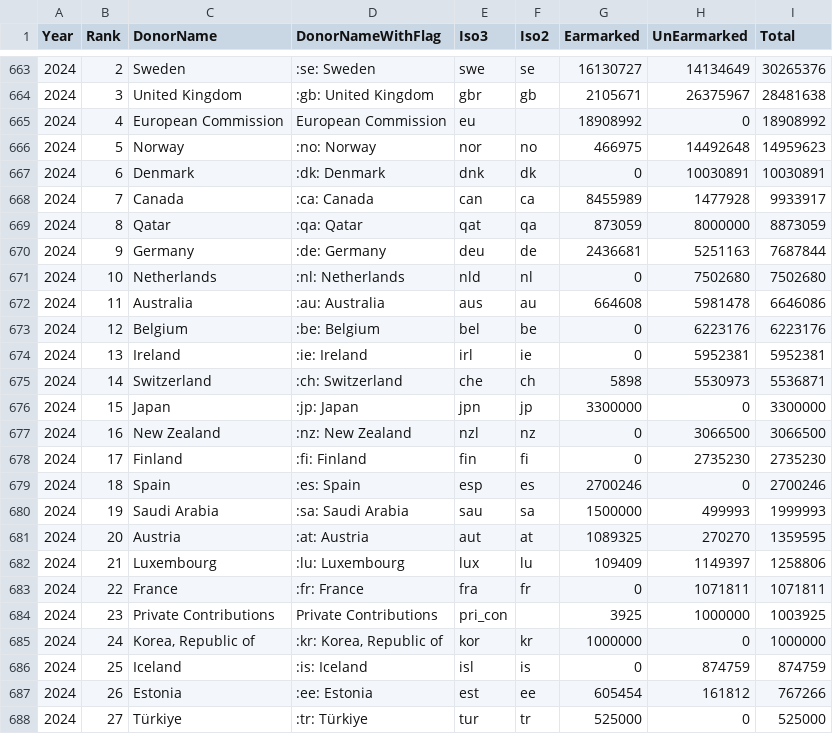
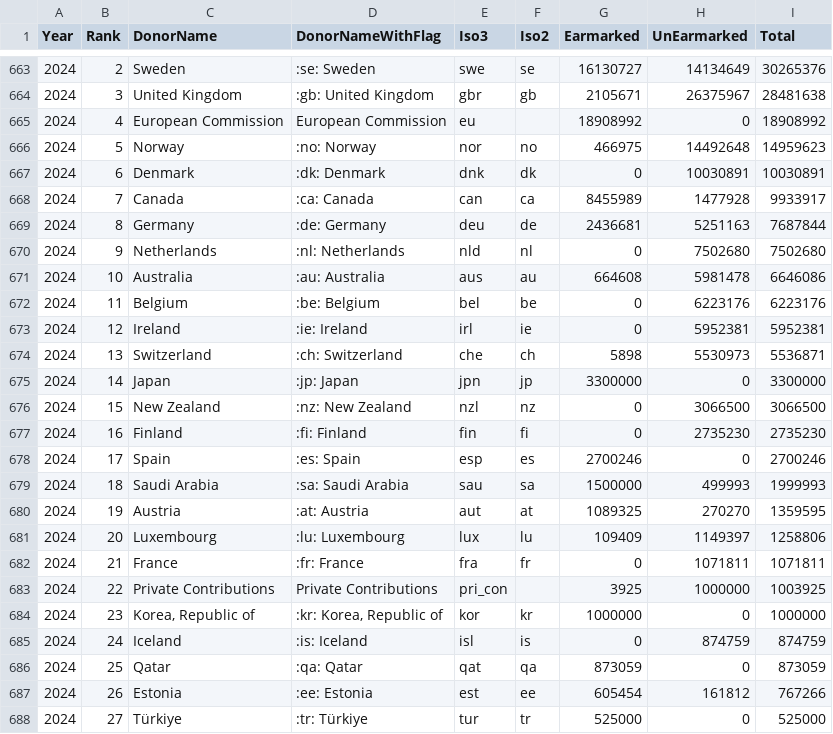
Before and after one commit to UN-OCHA/oct-donors-to-csv, a CSV file: data.csv, drawn as a sheet; only a part is shown, gaps mark what is left out.

```diff
--- a/data.csv
+++ b/data.csv
@@ -668,20 +668,20 @@
 2024,"7","Canada",":ca: Canada","can","ca","8455989","1477928","9933917"
-2024,"8","Qatar",":qa: Qatar","qat","qa","873059","8000000","8873059"
-2024,"9","Germany",":de: Germany","deu","de","2436681","5251163","7687844"
-2024,"10","Netherlands",":nl: Netherlands","nld","nl","0","7502680","7502680"
-2024,"11","Australia",":au: Australia","aus","au","664608","5981478","6646086"
-2024,"12","Belgium",":be: Belgium","bel","be","0","6223176","6223176"
-2024,"13","Ireland",":ie: Ireland","irl","ie","0","5952381","5952381"
-2024,"14","Switzerland",":ch: Switzerland","che","ch","5898","5530973","5536871"
-2024,"15","Japan",":jp: Japan","jpn","jp","3300000","0","3300000"
-2024,"16","New Zealand",":nz: New Zealand","nzl","nz","0","3066500","3066500"
-2024,"17","Finland",":fi: Finland","fin","fi","0","2735230","2735230"
-2024,"18","Spain",":es: Spain","esp","es","2700246","0","2700246"
-2024,"19","Saudi Arabia",":sa: Saudi Arabia","sau","sa","1500000","499993","1999993"
-2024,"20","Austria",":at: Austria","aut","at","1089325","270270","1359595"
-2024,"21","Luxembourg",":lu: Luxembourg","lux","lu","109409","1149397","1258806"
-2024,"22","France",":fr: France","fra","fr","0","1071811","1071811"
-2024,"23","Private Contributions","Private Contributions","pri_con","","3925","1000000","1003925"
-2024,"24","Korea, Republic of",":kr: Korea, Republic of","kor","kr","1000000","0","1000000"
-2024,"25","Iceland",":is: Iceland","isl","is","0","874759","874759"
+2024,"8","Germany",":de: Germany","deu","de","2436681","5251163","7687844"
+2024,"9","Netherlands",":nl: Netherlands","nld","nl","0","7502680","7502680"
+2024,"10","Australia",":au: Australia","aus","au","664608","5981478","6646086"
+2024,"11","Belgium",":be: Belgium","bel","be","0","6223176","6223176"
+2024,"12","Ireland",":ie: Ireland","irl","ie","0","5952381","5952381"
+2024,"13","Switzerland",":ch: Switzerland","che","ch","5898","5530973","5536871"
+2024,"14","Japan",":jp: Japan","jpn","jp","3300000","0","3300000"
+2024,"15","New Zealand",":nz: New Zealand","nzl","nz","0","3066500","3066500"
+2024,"16","Finland",":fi: Finland","fin","fi","0","2735230","2735230"
+2024,"17","Spain",":es: Spain","esp","es","2700246","0","2700246"
+2024,"18","Saudi Arabia",":sa: Saudi Arabia","sau","sa","1500000","499993","1999993"
+2024,"19","Austria",":at: Austria","aut","at","1089325","270270","1359595"
+2024,"20","Luxembourg",":lu: Luxembourg","lux","lu","109409","1149397","1258806"
+2024,"21","France",":fr: France","fra","fr","0","1071811","1071811"
+2024,"22","Private Contributions","Private Contributions","pri_con","","3925","1000000","1003925"
+2024,"23","Korea, Republic of",":kr: Korea, Republic of","kor","kr","1000000","0","1000000"
+2024,"24","Iceland",":is: Iceland","isl","is","0","874759","874759"
+2024,"25","Qatar",":qa: Qatar","qat","qa","873059","0","873059"
 2024,"26","Estonia",":ee: Estonia","est","ee","605454","161812","767266"
```
Also changed, not shown: data_2024.csv.
